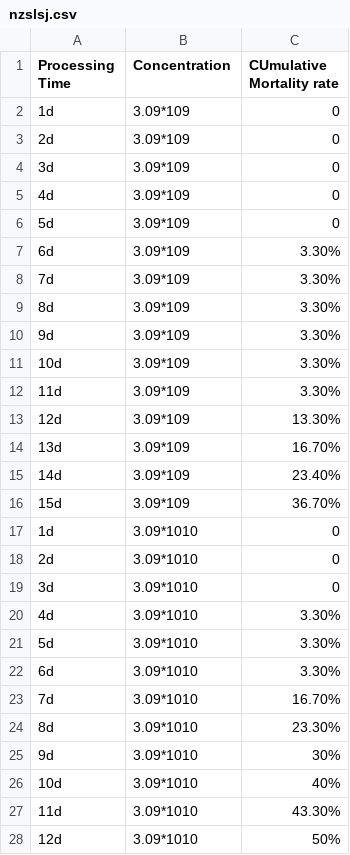
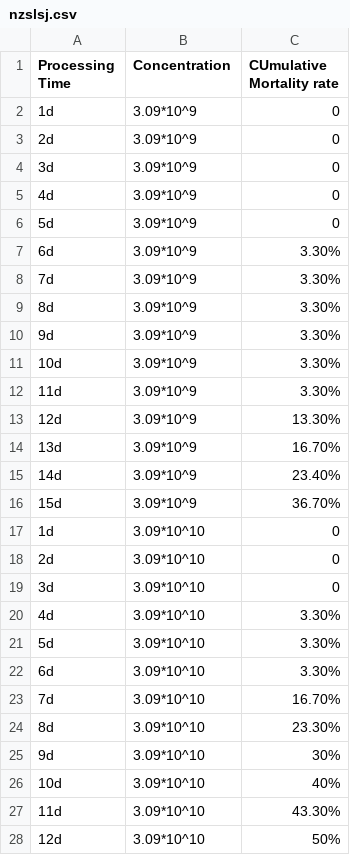
Before and after one commit to qilongyang123/db, a CSV file: nzslsj.csv, drawn as a sheet; only a part is shown; the diff covers the shown part only.

```diff
--- a/nzslsj.csv
+++ b/nzslsj.csv
@@ -1,28 +1,28 @@
 Processing Time,Concentration,CUmulative Mortality rate,,
-1d,3.09*109,0,,
-2d,3.09*109,0,,
-3d,3.09*109,0,,
-4d,3.09*109,0,,
-5d,3.09*109,0,,
-6d,3.09*109,3.30%,,
-7d,3.09*109,3.30%,,
-8d,3.09*109,3.30%,,
-9d,3.09*109,3.30%,,
-10d,3.09*109,3.30%,,
-11d,3.09*109,3.30%,,
-12d,3.09*109,13.30%,,
-13d,3.09*109,16.70%,,
-14d,3.09*109,23.40%,,
-15d,3.09*109,36.70%,,
-1d,3.09*1010,0,,
-2d,3.09*1010,0,,
-3d,3.09*1010,0,,
-4d,3.09*1010,3.30%,,
-5d,3.09*1010,3.30%,,
-6d,3.09*1010,3.30%,,
-7d,3.09*1010,16.70%,,
-8d,3.09*1010,23.30%,,
-9d,3.09*1010,30%,,
-10d,3.09*1010,40%,,
-11d,3.09*1010,43.30%,,
-12d,3.09*1010,50%,,
+1d,3.09*10^9,0,,
+2d,3.09*10^9,0,,
+3d,3.09*10^9,0,,
+4d,3.09*10^9,0,,
+5d,3.09*10^9,0,,
+6d,3.09*10^9,3.30%,,
+7d,3.09*10^9,3.30%,,
+8d,3.09*10^9,3.30%,,
+9d,3.09*10^9,3.30%,,
+10d,3.09*10^9,3.30%,,
+11d,3.09*10^9,3.30%,,
+12d,3.09*10^9,13.30%,,
+13d,3.09*10^9,16.70%,,
+14d,3.09*10^9,23.40%,,
+15d,3.09*10^9,36.70%,,
+1d,3.09*10^10,0,,
+2d,3.09*10^10,0,,
+3d,3.09*10^10,0,,
+4d,3.09*10^10,3.30%,,
+5d,3.09*10^10,3.30%,,
+6d,3.09*10^10,3.30%,,
+7d,3.09*10^10,16.70%,,
+8d,3.09*10^10,23.30%,,
+9d,3.09*10^10,30%,,
+10d,3.09*10^10,40%,,
+11d,3.09*10^10,43.30%,,
+12d,3.09*10^10,50%,,
```
Also changed, not shown: 33 edited cells elsewhere in this file, li.csv.
